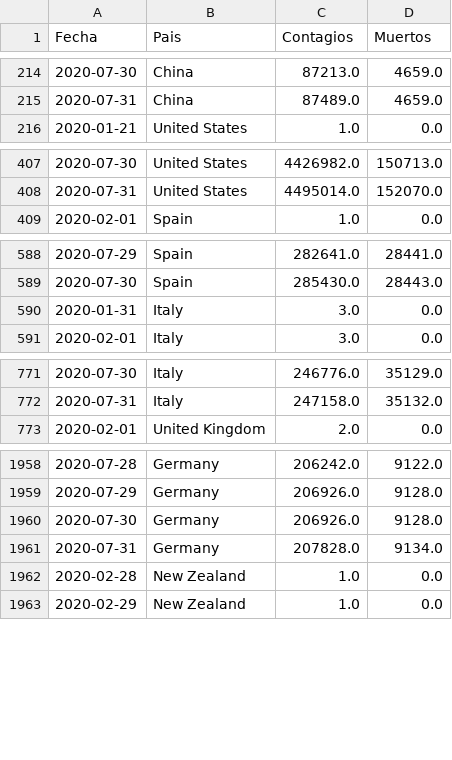
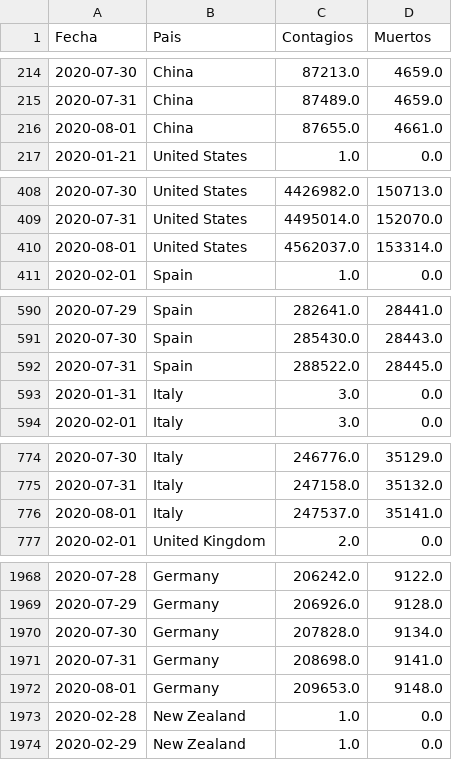
Before and after one commit to LoretoSanchez/Covid19, a CSV file: paises2.csv, drawn as a sheet; only a part is shown, gaps mark what is left out; the diff covers the shown part only.

Commit message:
autoCommit .bat 2

```diff
--- a/paises2.csv
+++ b/paises2.csv
@@ -215,2 +215,3 @@ Fecha,Pais,Contagios,Muertos
 2020-07-31,China,87489.0,4659.0
+2020-08-01,China,87655.0,4661.0
 2020-01-21,United States,1.0,0.0
@@ -408,2 +409,3 @@ Fecha,Pais,Contagios,Muertos
 2020-07-31,United States,4495014.0,152070.0
+2020-08-01,United States,4562037.0,153314.0
 2020-02-01,Spain,1.0,0.0
@@ -589,2 +591,3 @@ Fecha,Pais,Contagios,Muertos
 2020-07-30,Spain,285430.0,28443.0
+2020-07-31,Spain,288522.0,28445.0
 2020-01-31,Italy,3.0,0.0
@@ -772,2 +775,3 @@ Fecha,Pais,Contagios,Muertos
 2020-07-31,Italy,247158.0,35132.0
+2020-08-01,Italy,247537.0,35141.0
 2020-02-01,United Kingdom,2.0,0.0
@@ -1959,4 +1969,5 @@ Fecha,Pais,Contagios,Muertos
 2020-07-29,Germany,206926.0,9128.0
-2020-07-30,Germany,206926.0,9128.0
-2020-07-31,Germany,207828.0,9134.0
+2020-07-30,Germany,207828.0,9134.0
+2020-07-31,Germany,208698.0,9141.0
+2020-08-01,Germany,209653.0,9148.0
 2020-02-28,New Zealand,1.0,0.0
```
Also changed, not shown: 8 added rows and 4 edited cells elsewhere in this file.
